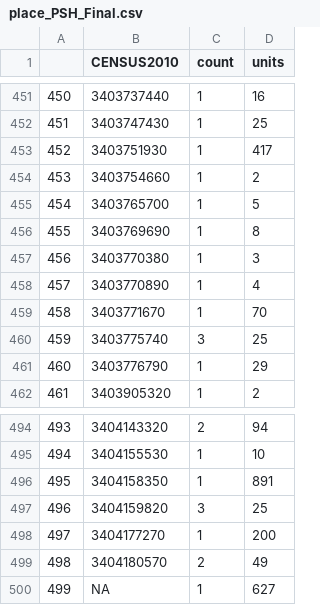
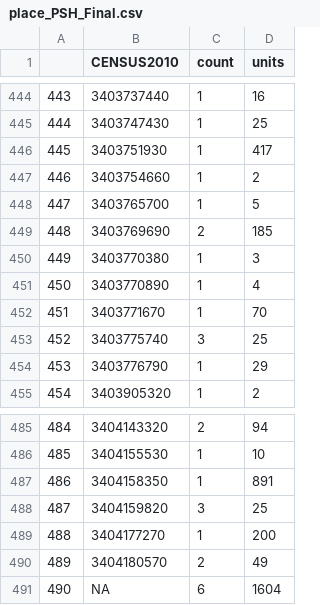
Before and after one commit to willbpayne/NJSOARH, a CSV file: SOARH_NJ_R_Mapping/place_PSH_Final.csv, drawn as a sheet; only a part is shown, gaps mark what is left out; addresses are those after the commit; the diff covers the shown part only; the diff names each change by its address in the sheet, - before the commit and + after, or states it on an @@ line.

```diff
--- a/SOARH_NJ_R_Mapping/place_PSH_Final.csv
+++ b/SOARH_NJ_R_Mapping/place_PSH_Final.csv
@@ column A renumbered from row 83 down @@
-C449 (count): 1
+C449 (count): 2
-D449 (units): 8
+D449 (units): 185
-C491 (count): 1
+C491 (count): 6
-D491 (units): 627
+D491 (units): 1604
```
Also changed, not shown: 9 removed rows and 10 edited cells elsewhere in this file, 3 other files.
